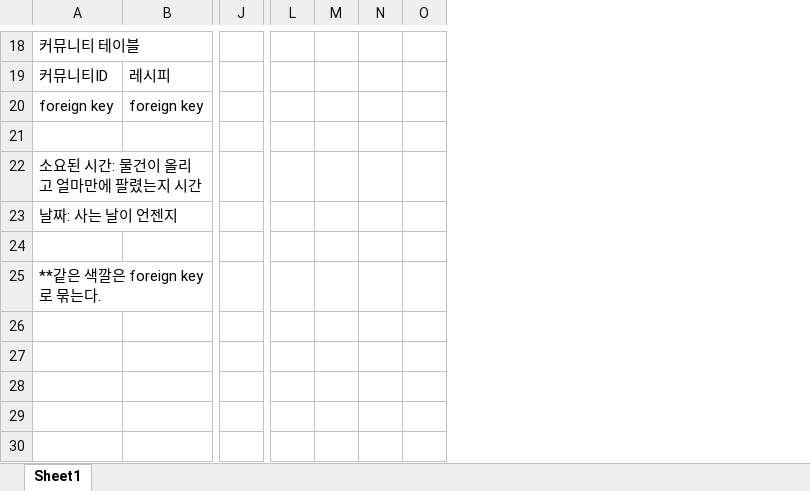
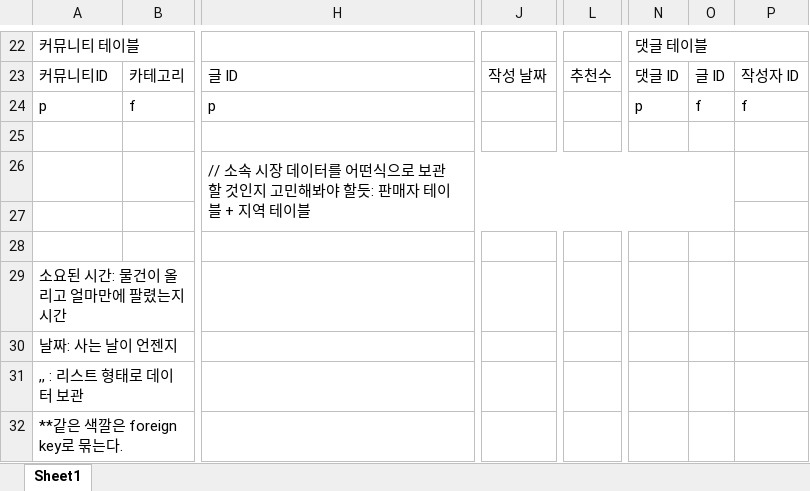
Before and after one commit to VanSubstance/projectTemp, an Excel workbook: Documents/TABLE구조.xlsx, sheet Sheet1, drawn as a sheet; only a part is shown, gaps mark what is left out; values as stored, in another font and other column widths than the file's, no cell formats; removed rows and columns are numbered as before the commit, all else as after; rows hold the shown columns only; the diff covers the shown part only; the diff names each change by its address in the sheet, - before the commit and + after, or states it on an @@ line.

Commit message:
Update TABLE구조.xlsx
+ 가독성을 위한 시각화
+ 간결해진 연관관계
+ 추가적으로 고려해야 할 항목
등.

```diff
--- a/Documents/TABLE구조.xlsx (sheet Sheet1)
+++ b/Documents/TABLE구조.xlsx (sheet Sheet1)
-column B, rows 19-20: 레시피 | foreign key
+column B, row 23: 카테고리
+column H, row 23: 글 ID
+column J, row 23: 작성 날짜
-column J, empty
+column L, row 23: 추천수
-column L, empty
-column M, empty
-column N, empty
-column O, empty
+column N, rows 22-23: 댓글 테이블 | 댓글 ID
+column O, row 23: 글 ID
+column P, row 23: 작성자 ID
+A22:E22 merged
+row 24: p | f | p |  |  | p | f | f
-row 25: foreign key | foreign key
+row 25: (empty)
+row 26:  |  | // 소속 시장 데이터를 어떤식으로 보관 할 것인지 고민해봐야 할듯: 판매자 테이블 + 지역 테이블
+row 27: (empty)
-A31: (empty)
+A31: ,, : 리스트 형태로 데이터 보관
```
Also changed, not shown: 13 added rows, 9 removed rows, 2 added columns, 1 removed column, 11 edited cells and merged cells elsewhere in this sheet, cell formats.
